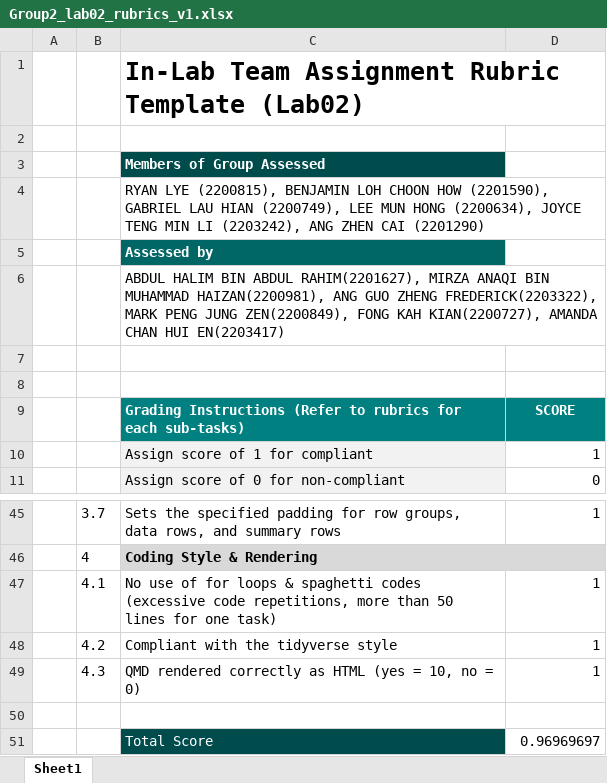
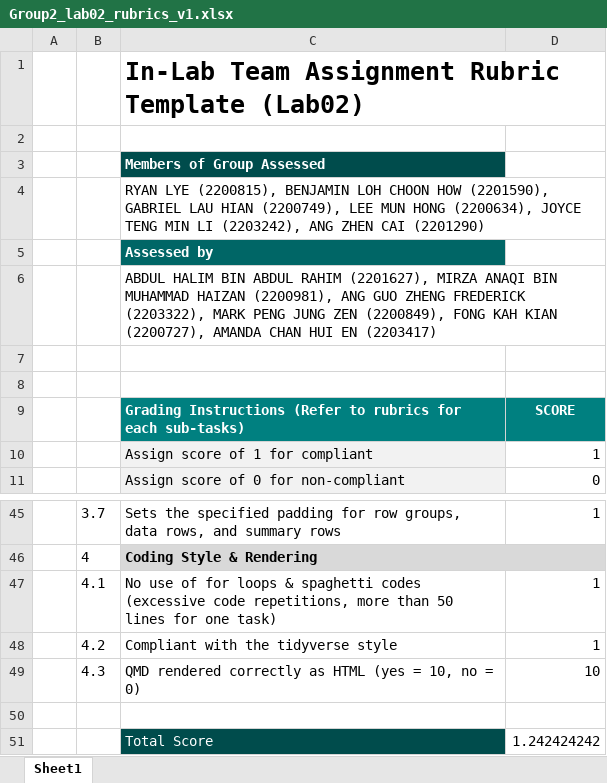
Before and after one commit to JustinLim19/CSC3107-Information-Visualization-Lab02, an Excel workbook: Group2_lab02_rubrics_v1.xlsx, sheet Sheet1, drawn as a sheet; only a part is shown, gaps mark what is left out; values as stored, in another font and other column widths than the file's, no borders; the diff names each change by its address in the sheet, - before the commit and + after, or states it on an @@ line.

Commit message:
Update Group2_lab02_rubrics_v1.xlsx

```diff
--- a/Group2_lab02_rubrics_v1.xlsx (sheet Sheet1)
+++ b/Group2_lab02_rubrics_v1.xlsx (sheet Sheet1)
-C6: …BIN ABDUL RAHIM(2201627), MIRZA ANAQI BIN MUHAMMAD HAIZAN(2200981), ANG GUO ZHENG FREDERICK(2203322), MARK PENG JUNG ZEN(2200849), FONG KAH KIAN(2200727), AMANDA CHAN HUI EN(2203417)
+C6: …BIN ABDUL RAHIM (2201627), MIRZA ANAQI BIN MUHAMMAD HAIZAN (2200981), ANG GUO ZHENG FREDERICK (2203322), MARK PENG JUNG ZEN (2200849), FONG KAH KIAN (2200727), AMANDA CHAN HUI EN (2203417)
-D49: 1
+D49: 10
-D51: 0.96969697
+D51: 1.242424242
```
